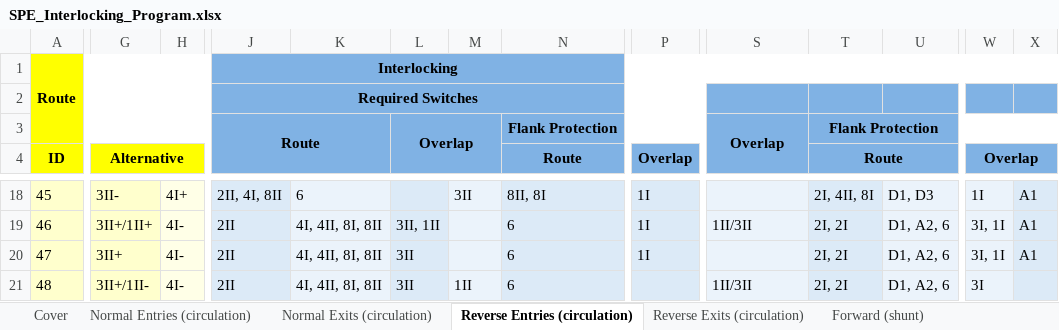
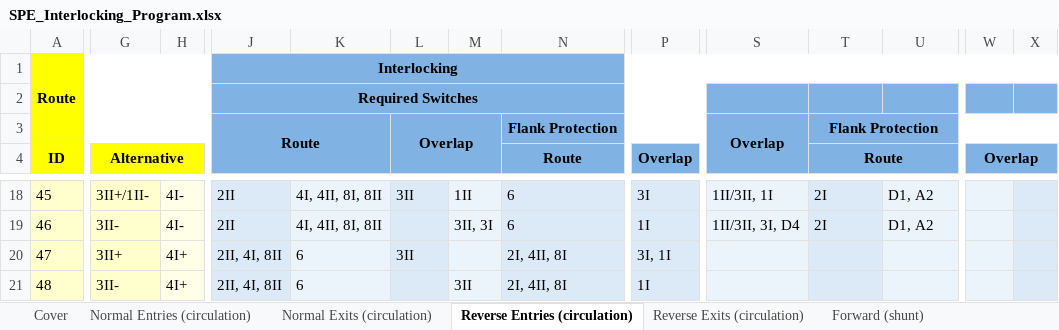
Before and after one commit to 7diogo-luis/ZIRCON, an Excel workbook: stations/output/SPE_Interlocking_Program.xlsx, sheet Reverse Entries (circulation), drawn as a sheet; only a part is shown, gaps mark what is left out; values as stored, in another font and other column widths than the file's, no borders; the diff covers the shown part only; the diff names each change by its address in the sheet, - before the commit and + after, or states it on an @@ line.

```diff
--- a/stations/output/SPE_Interlocking_Program.xlsx (sheet Reverse Entries (circulation))
+++ b/stations/output/SPE_Interlocking_Program.xlsx (sheet Reverse Entries (circulation))
-G18 (Alternative): 3II-
+G18 (Alternative): 3II+/1II-
-H18: 4I+
+H18: 4I-
-J18: 2II, 4I, 8II
+J18: 2II
-K18: 6
+K18: 4I, 4II, 8I, 8II
-L18: (empty)
+L18: 3II
-M18: 3II
+M18: 1II
-N18 (Route): 8II, 8I
+N18 (Route): 6
-P18 (Overlap): 1I
+P18 (Overlap): 3I
-S18: (empty)
+S18: 1II/3II, 1I
-T18 (Route): 2I, 4II, 8I
+T18 (Route): 2I
-U18: D1, D3
+U18: D1, A2
-W18 (Overlap): 1I
+W18 (Overlap): (empty)
-X18:X20: A1
+X18:X20: (empty)
-G19 (Alternative): 3II+/1II+
+G19 (Alternative): 3II-
-L19: 3II, 1II
+L19: (empty)
-M19: (empty)
+M19: 3II, 3I
-S19: 1II/3II
+S19: 1II/3II, 3I, D4
-T19 (Route): 2I, 2I
+T19 (Route): 2I
-U19: D1, A2, 6
+U19: D1, A2
-W19:W20 (Overlap): 3I, 1I
+W19:W20 (Overlap): (empty)
-H20:H21: 4I-
+H20:H21: 4I+
-J20:J21: 2II
+J20:J21: 2II, 4I, 8II
-K20:K21: 4I, 4II, 8I, 8II
+K20:K21: 6
-N20:N21 (Route): 6
+N20:N21 (Route): 2I, 4II, 8I
-P20 (Overlap): 1I
+P20 (Overlap): 3I, 1I
-T20:T21 (Route): 2I, 2I
+T20:T21 (Route): (empty)
-U20:U21: D1, A2, 6
+U20:U21: (empty)
-G21 (Alternative): 3II+/1II-
+G21 (Alternative): 3II-
-L21: 3II
+L21: (empty)
-M21: 1II
+M21: 3II
-P21 (Overlap): (empty)
+P21 (Overlap): 1I
-S21: 1II/3II
+S21: (empty)
-W21 (Overlap): 3I
+W21 (Overlap): (empty)
```
Also changed, not shown: 111 edited cells elsewhere in this sheet, sheet Normal Entries (circulation), sheet Reverse Exits (circulation), sheet Normal Exits (circulation), sheet Backward (shunt), sheet Forward (shunt), sheet Cover, 1 more sheet, stations/output/CIS_Interlocking_Program.xlsx, stations/output/MAF_Interlocking_Program.xlsx, 10 other files.
